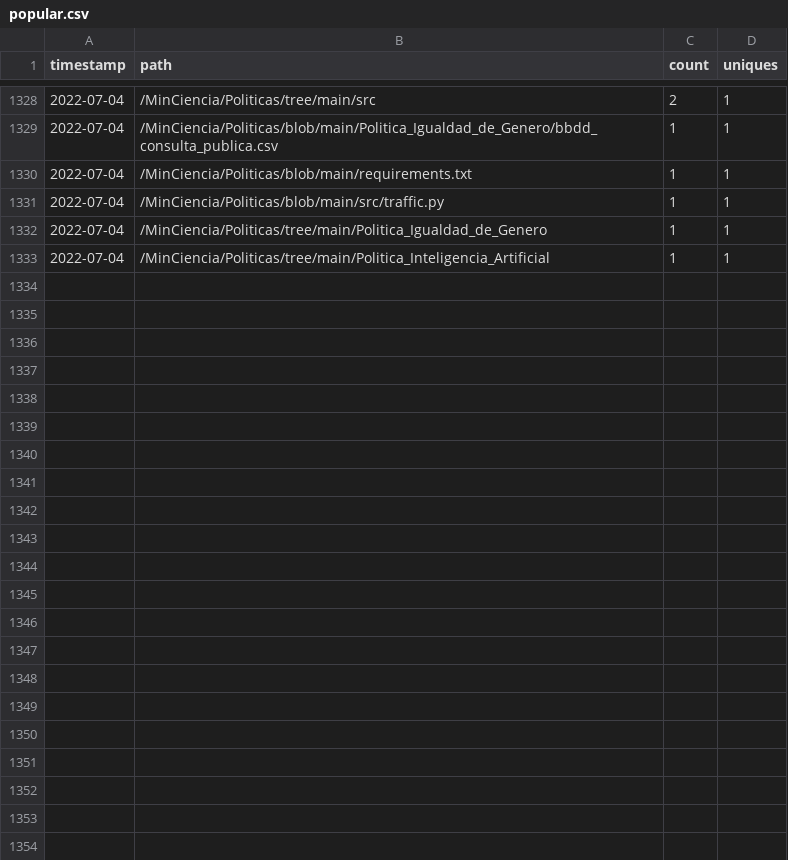
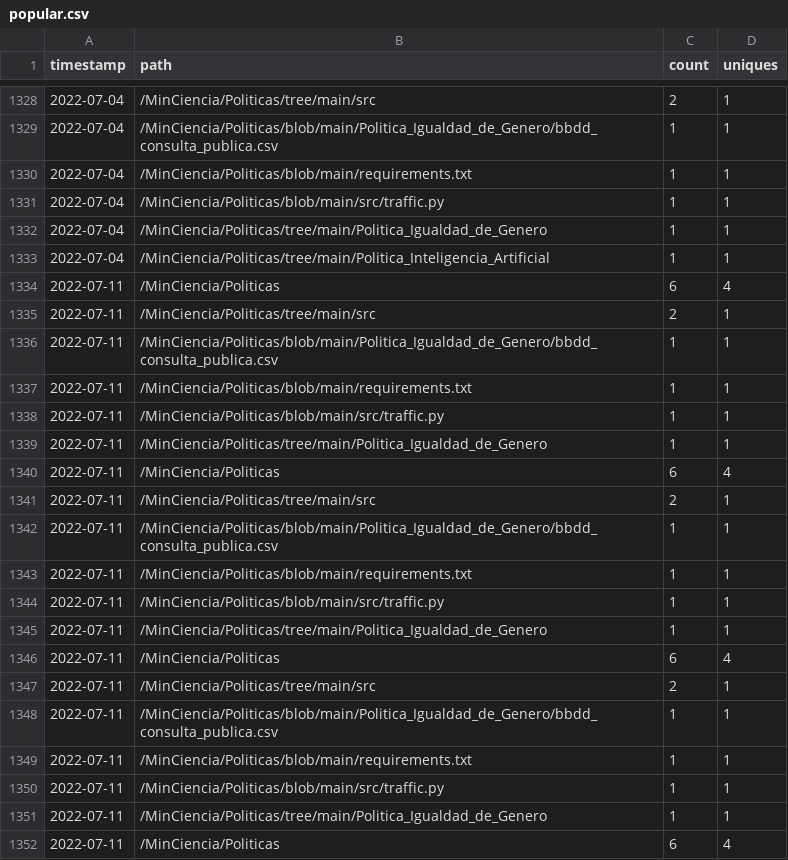
Before and after one commit to MinCiencia/Politicas, a CSV file: input/Traffic/popular.csv, drawn as a sheet; only a part is shown, gaps mark what is left out; the diff covers the shown part only.

```diff
--- a/input/Traffic/popular.csv
+++ b/input/Traffic/popular.csv
@@ -1333 +1333,20 @@ timestamp,path,count,uniques
 2022-07-04,/MinCiencia/Politicas/tree/main/Politica_Inteligencia_Artificial,1,1
+2022-07-11,/MinCiencia/Politicas,6,4
+2022-07-11,/MinCiencia/Politicas/tree/main/src,2,1
+2022-07-11,/MinCiencia/Politicas/blob/main/Politica_Igualdad_de_Genero/bbdd_consulta_publica.csv,1,1
+2022-07-11,/MinCiencia/Politicas/blob/main/requirements.txt,1,1
+2022-07-11,/MinCiencia/Politicas/blob/main/src/traffic.py,1,1
+2022-07-11,/MinCiencia/Politicas/tree/main/Politica_Igualdad_de_Genero,1,1
+2022-07-11,/MinCiencia/Politicas,6,4
+2022-07-11,/MinCiencia/Politicas/tree/main/src,2,1
+2022-07-11,/MinCiencia/Politicas/blob/main/Politica_Igualdad_de_Genero/bbdd_consulta_publica.csv,1,1
+2022-07-11,/MinCiencia/Politicas/blob/main/requirements.txt,1,1
+2022-07-11,/MinCiencia/Politicas/blob/main/src/traffic.py,1,1
+2022-07-11,/MinCiencia/Politicas/tree/main/Politica_Igualdad_de_Genero,1,1
+2022-07-11,/MinCiencia/Politicas,6,4
+2022-07-11,/MinCiencia/Politicas/tree/main/src,2,1
+2022-07-11,/MinCiencia/Politicas/blob/main/Politica_Igualdad_de_Genero/bbdd_consulta_publica.csv,1,1
+2022-07-11,/MinCiencia/Politicas/blob/main/requirements.txt,1,1
+2022-07-11,/MinCiencia/Politicas/blob/main/src/traffic.py,1,1
+2022-07-11,/MinCiencia/Politicas/tree/main/Politica_Igualdad_de_Genero,1,1
+2022-07-11,/MinCiencia/Politicas,6,4
```
Also changed, not shown: 17 added rows elsewhere in this file, input/Traffic/clones.csv, input/Traffic/referrers.csv, 3 other files.
